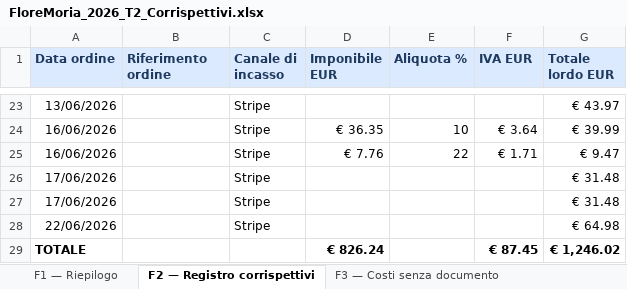
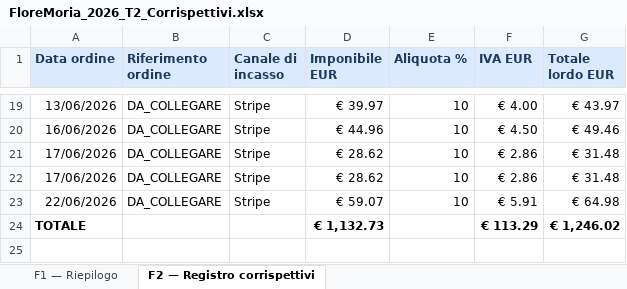
Before and after one commit to FloreMoria/Floremoria.com, an Excel workbook: docs/verbali/FloreMoria_2026_T2_Corrispettivi.xlsx, sheet F2 — Registro corrispettivi, drawn as a sheet; only a part is shown, gaps mark what is left out; values as stored, in another font and other column widths than the file's, no borders; removed rows and columns are numbered as before the commit, all else as after; the diff covers the shown part only; the diff names each change by its address in the sheet, - before the commit and + after, or states it on an @@ line.

```diff
--- a/docs/verbali/FloreMoria_2026_T2_Corrispettivi.xlsx (sheet F2 — Registro corrispettivi)
+++ b/docs/verbali/FloreMoria_2026_T2_Corrispettivi.xlsx (sheet F2 — Registro corrispettivi)
-sheet tab: F3 — Costi senza documento
-B19:B20 (Riferimento ordine): (empty)
+B19:B20 (Riferimento ordine): DA_COLLEGARE
-D19 (Imponibile EUR): (empty)
+D19 (Imponibile EUR): € 39.97
-E19 (Aliquota %): (empty)
+E19 (Aliquota %): 10
-F19 (IVA EUR): (empty)
+F19 (IVA EUR): € 4.00
-D20 (Imponibile EUR): € 36.35
+D20 (Imponibile EUR): € 44.96
-F20 (IVA EUR): € 3.64
+F20 (IVA EUR): € 4.50
-G20 (Totale lordo EUR): € 39.99
+G20 (Totale lordo EUR): € 49.46
-row 25: 16/06/2026 |  | Stripe | € 7.76 | 22 | € 1.71 | € 9.47
-B21:B23 (Riferimento ordine): (empty)
+B21:B23 (Riferimento ordine): DA_COLLEGARE
-D21:D22 (Imponibile EUR): (empty)
+D21:D22 (Imponibile EUR): € 28.62
-E21:E23 (Aliquota %): (empty)
+E21:E23 (Aliquota %): 10
-F21:F22 (IVA EUR): (empty)
+F21:F22 (IVA EUR): € 2.86
-D23 (Imponibile EUR): (empty)
+D23 (Imponibile EUR): € 59.07
-F23 (IVA EUR): (empty)
+F23 (IVA EUR): € 5.91
-D24 (Imponibile EUR): € 826.24
+D24 (Imponibile EUR): € 1,132.73
-F24 (IVA EUR): € 87.45
+F24 (IVA EUR): € 113.29
```
Also changed, not shown: 4 removed rows and 43 edited cells elsewhere in this sheet, sheet F1 — Riepilogo, 17 other files.
